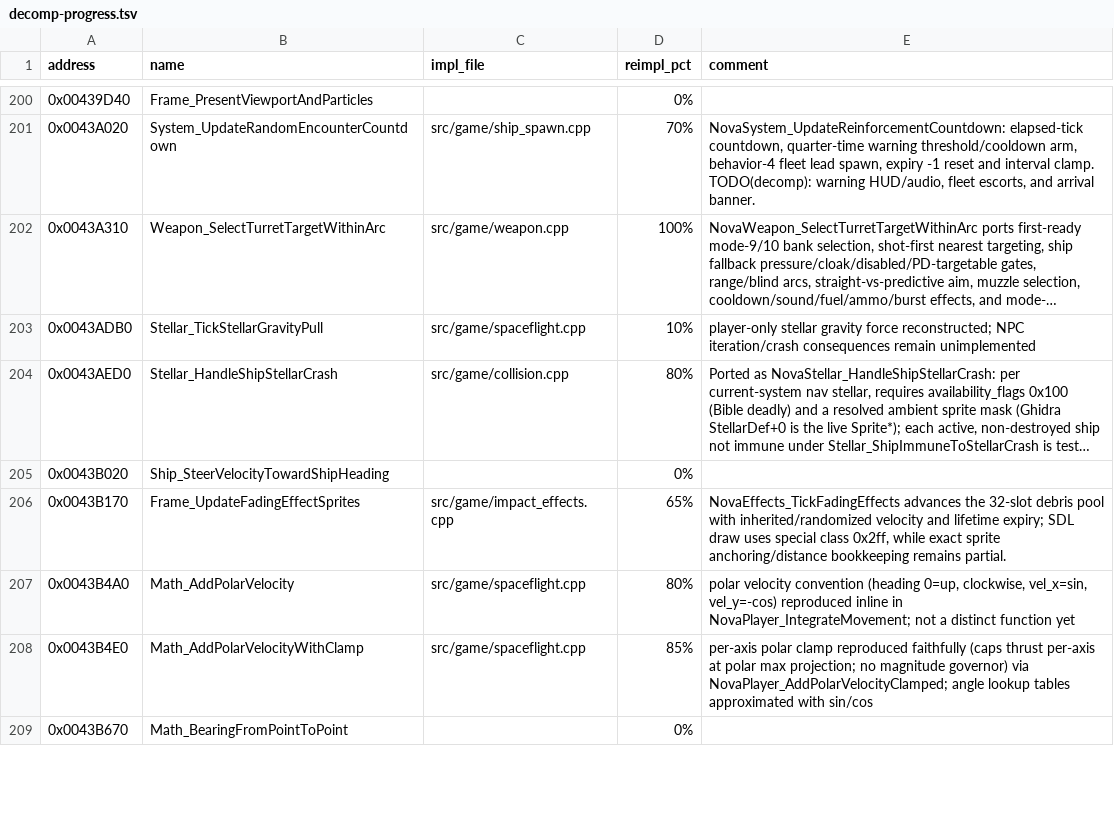
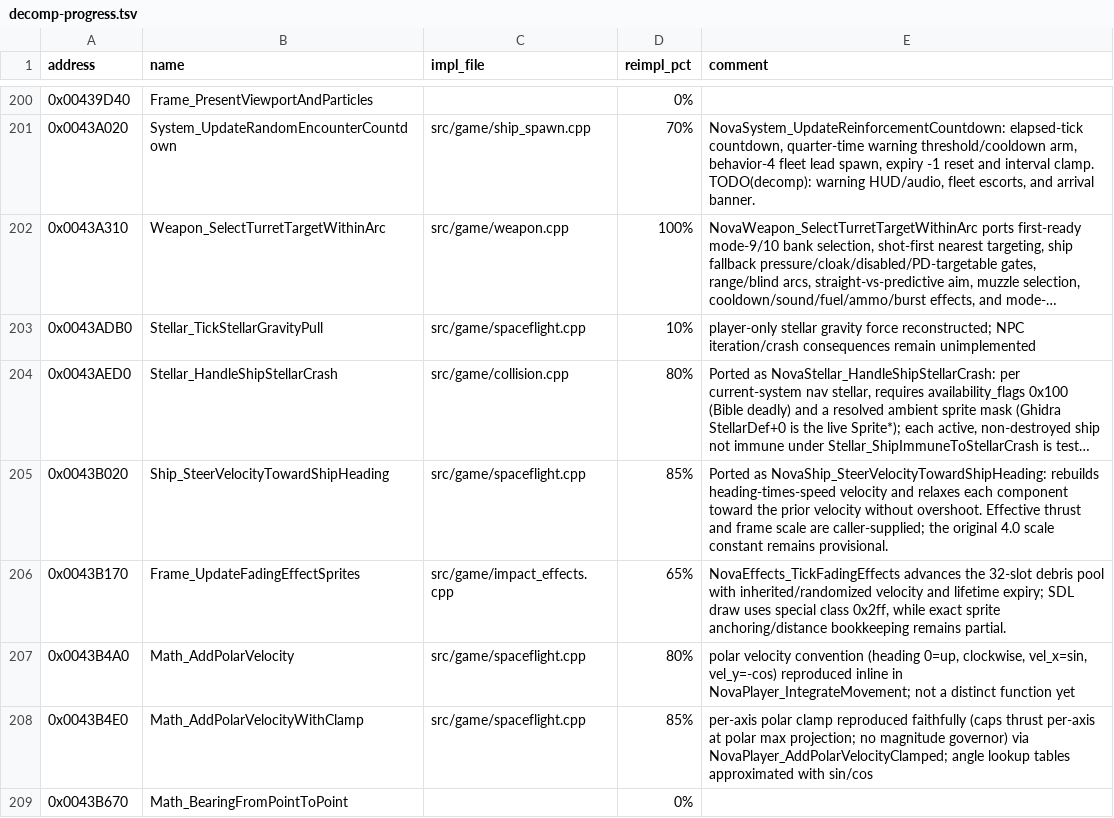
Before and after one commit to wraitii/evnova-decomp, a TSV file: decomp-progress.tsv, drawn as a sheet; only a part is shown, gaps mark what is left out; long unchanged cells end in …; the diff covers the shown part only; the diff names each change by its address in the sheet, - before the commit and + after, or states it on an @@ line.

```diff
--- a/decomp-progress.tsv
+++ b/decomp-progress.tsv
-C205 (impl_file): (empty)
+C205 (impl_file): src/game/spaceflight.cpp
-D205 (reimpl_pct): 0%
+D205 (reimpl_pct): 85%
-E205 (comment): (empty)
+E205 (comment): Ported as NovaShip_SteerVelocityTowardShipHeading: rebuilds heading-times-speed velocity and relaxes each component toward the prior velocity without overshoot. Effective thrust and frame scale are caller-supplied; the original 4.0 scale constant remains provisional.
```
Also changed, not shown: 48 edited cells elsewhere in this file, 13 other files.
